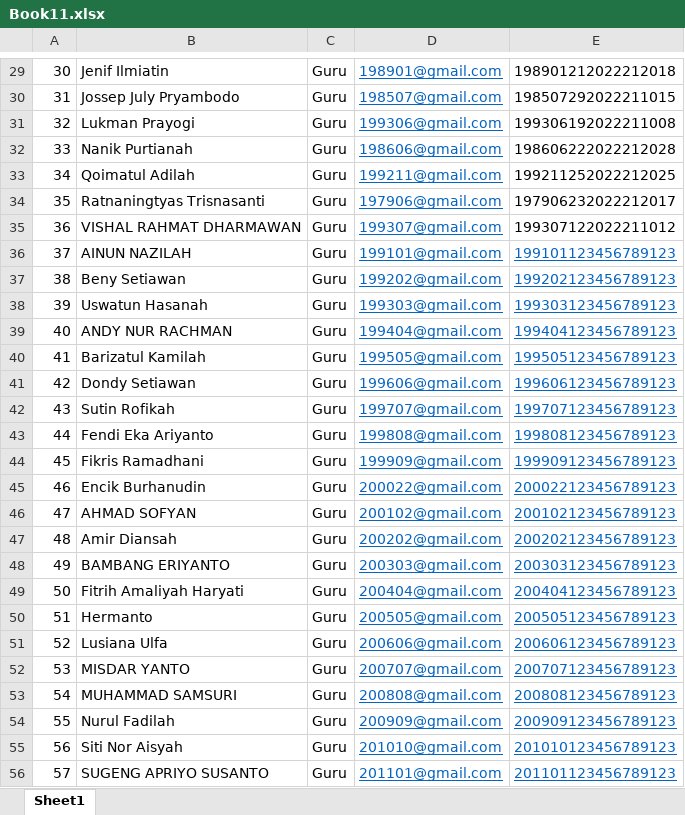
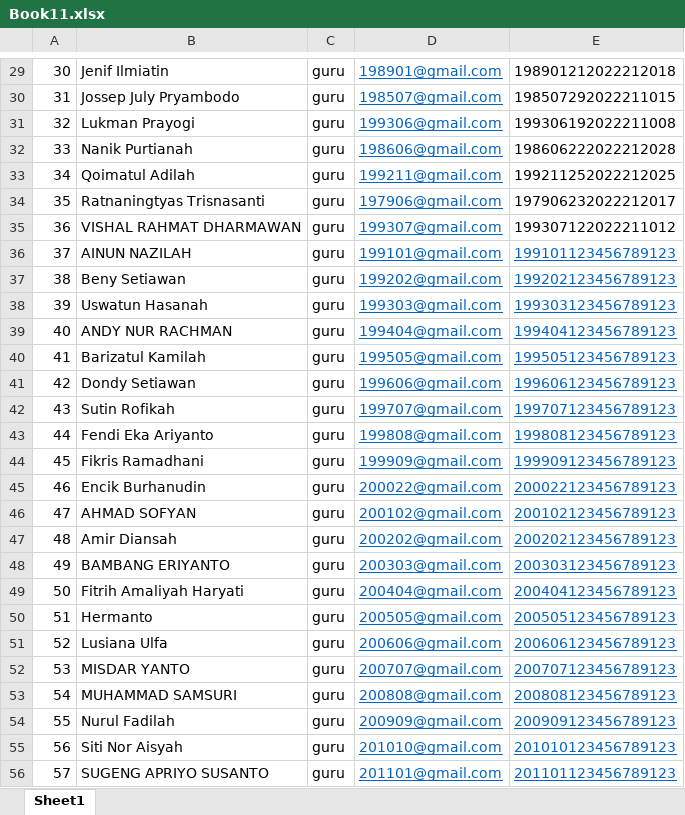
Before and after one commit to calldeo/simpeosis2024, an Excel workbook: public/DataGuru/Book11.xlsx, sheet Sheet1, drawn as a sheet; only a part is shown, gaps mark what is left out; values as stored, in another font and other column widths than the file's, no borders; the diff covers the shown part only; the diff names each change by its address in the sheet, - before the commit and + after, or states it on an @@ line.

```diff
--- a/public/DataGuru/Book11.xlsx (sheet Sheet1)
+++ b/public/DataGuru/Book11.xlsx (sheet Sheet1)
-C29:C56: Guru
+C29:C56: guru
```
Also changed, not shown: 37 edited cells elsewhere in this sheet, public/DataSiswa/Siswa1.xlsx, 12 other files.
